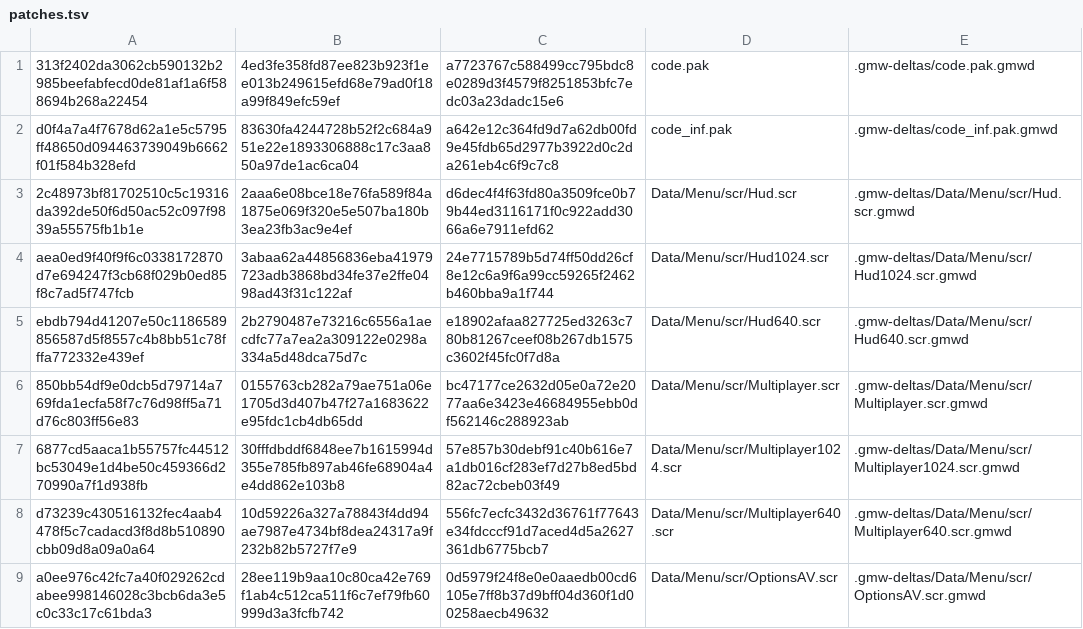
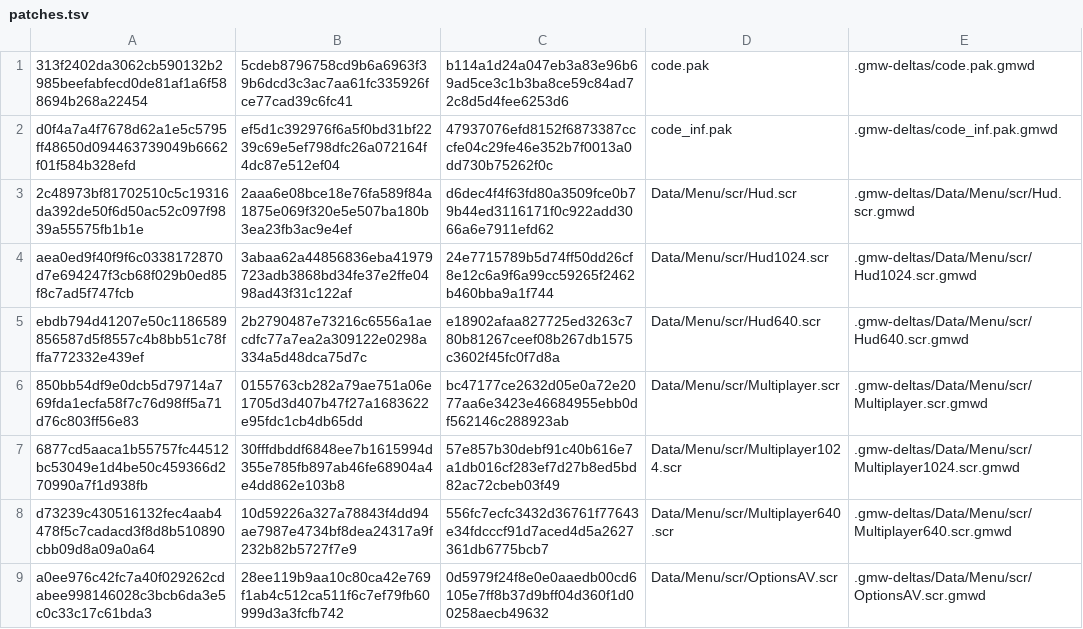
Before and after one commit to Axword/pet-soccer-remaster, a TSV file: package/patches.tsv, drawn as a sheet; only a part is shown.

```diff
--- a/package/patches.tsv
+++ b/package/patches.tsv
@@ -1,3 +1,3 @@
-313f2402da3062cb590132b2985beefabfecd0de81af1a6f588694b268a22454	4ed3fe358fd87ee823b923f1ee013b249615efd68e79ad0f18a99f849efc59ef	a7723767c588499cc795bdc8e0289d3f4579f8251853bfc7edc03a23dadc15e6	code.pak	.gmw-deltas/code.pak.gmwd
-d0f4a7a4f7678d62a1e5c5795ff48650d094463739049b6662f01f584b328efd	83630fa4244728b52f2c684a951e22e1893306888c17c3aa850a97de1ac6ca04	a642e12c364fd9d7a62db00fd9e45fdb65d2977b3922d0c2da261eb4c6f9c7c8	code_inf.pak	.gmw-deltas/code_inf.pak.gmwd
+313f2402da3062cb590132b2985beefabfecd0de81af1a6f588694b268a22454	5cdeb8796758cd9b6a6963f39b6dcd3c3ac7aa61fc335926fce77cad39c6fc41	b114a1d24a047eb3a83e96b69ad5ce3c1b3ba8ce59c84ad72c8d5d4fee6253d6	code.pak	.gmw-deltas/code.pak.gmwd
+d0f4a7a4f7678d62a1e5c5795ff48650d094463739049b6662f01f584b328efd	ef5d1c392976f6a5f0bd31bf2239c69e5ef798dfc26a072164f4dc87e512ef04	47937076efd8152f6873387cccfe04c29fe46e352b7f0013a0dd730b75262f0c	code_inf.pak	.gmw-deltas/code_inf.pak.gmwd
 2c48973bf81702510c5c19316da392de50f6d50ac52c097f9839a55575fb1b1e	2aaa6e08bce18e76fa589f84a1875e069f320e5e507ba180b3ea23fb3ac9e4ef	d6dec4f4f63fd80a3509fce0b79b44ed3116171f0c922add3066a6e7911efd62	Data/Menu/scr/Hud.scr	.gmw-deltas/Data/Menu/scr/Hud.scr.gmwd
```
Also changed, not shown: package/payload.tsv, 37 other files.
